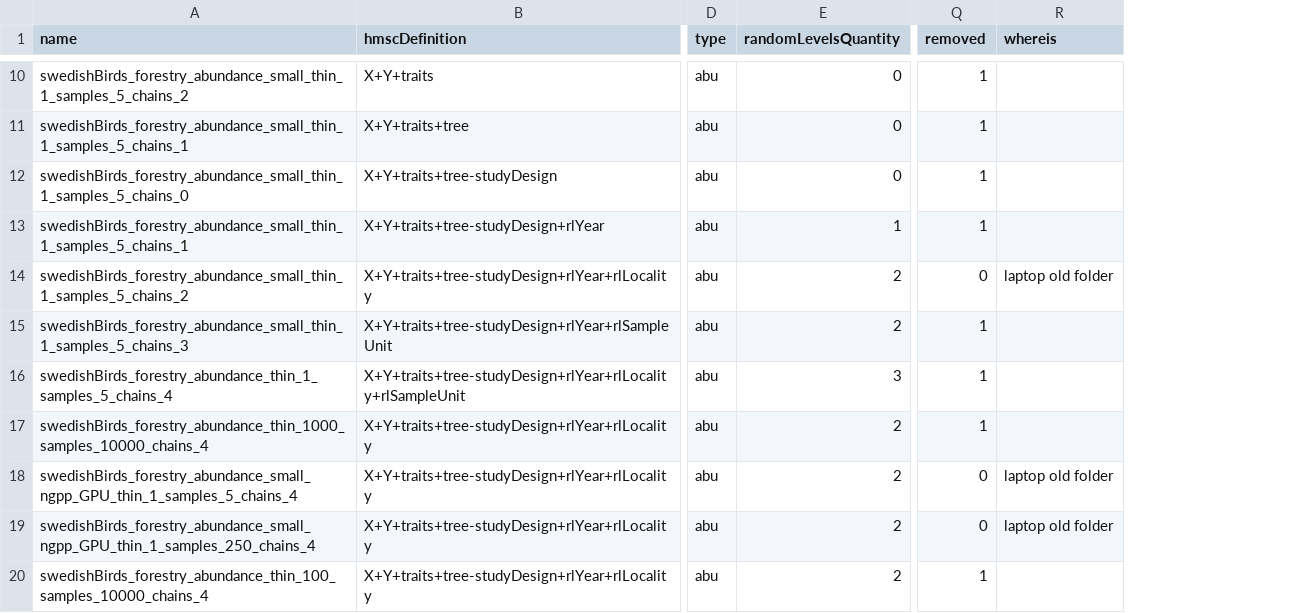
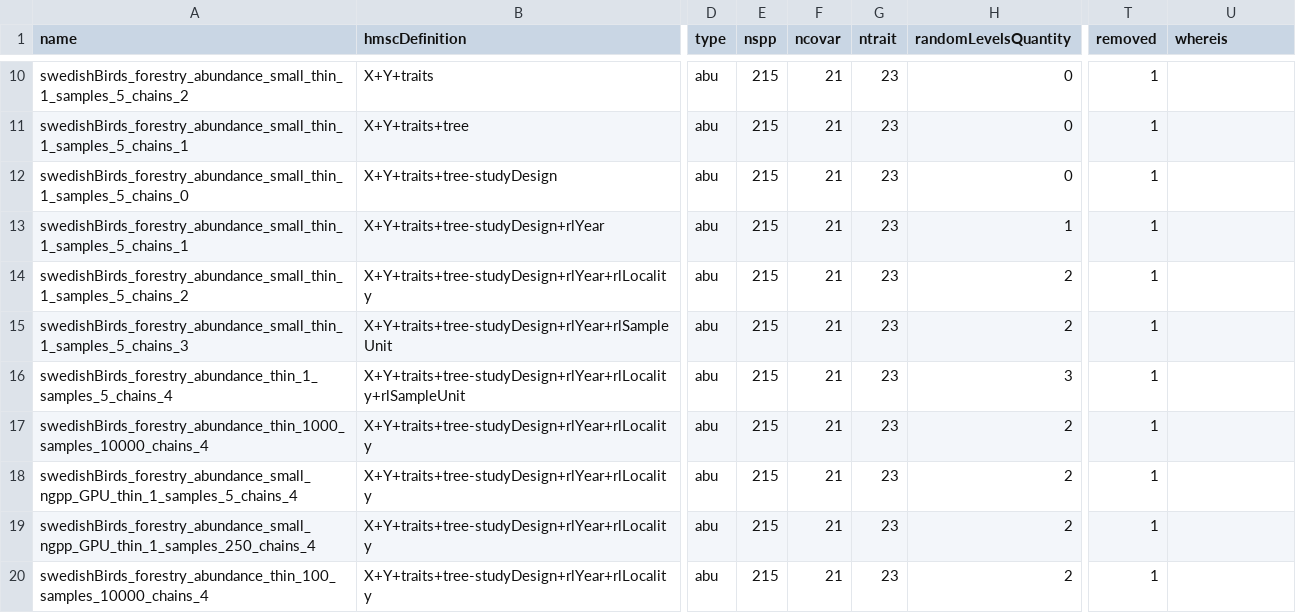
Before and after one commit to cmunozr/2025_I_comparative_metrics, a CSV file: memory_problems_run.csv, drawn as a sheet; only a part is shown, gaps mark what is left out; addresses are those after the commit; the diff covers the shown part only; the diff names each change by its address in the sheet, - before the commit and + after, or states it on an @@ line.

```diff
--- a/memory_problems_run.csv
+++ b/memory_problems_run.csv
+column E (nspp), rows 10-20: all 215
+column F (ncovar), rows 10-20: all 21
+column G (ntrait), rows 10-20: all 23
-T14 (removed): 0
+T14 (removed): 1
-U14 (whereis): laptop old folder
+U14 (whereis): (empty)
-T18:T19 (removed): 0
+T18:T19 (removed): 1
-U18:U19 (whereis): laptop old folder
+U18:U19 (whereis): (empty)
```
Also changed, not shown: 18 edited cells elsewhere in this file, 5 other files.
